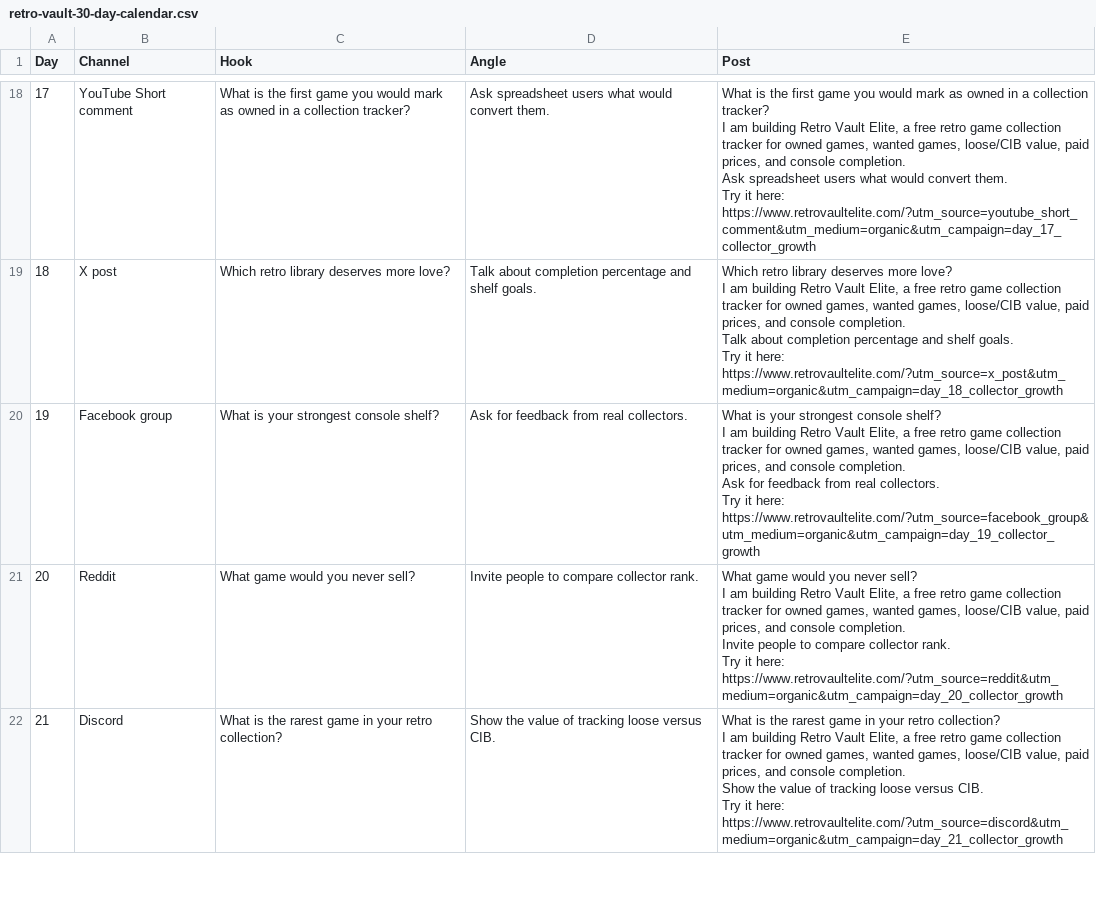
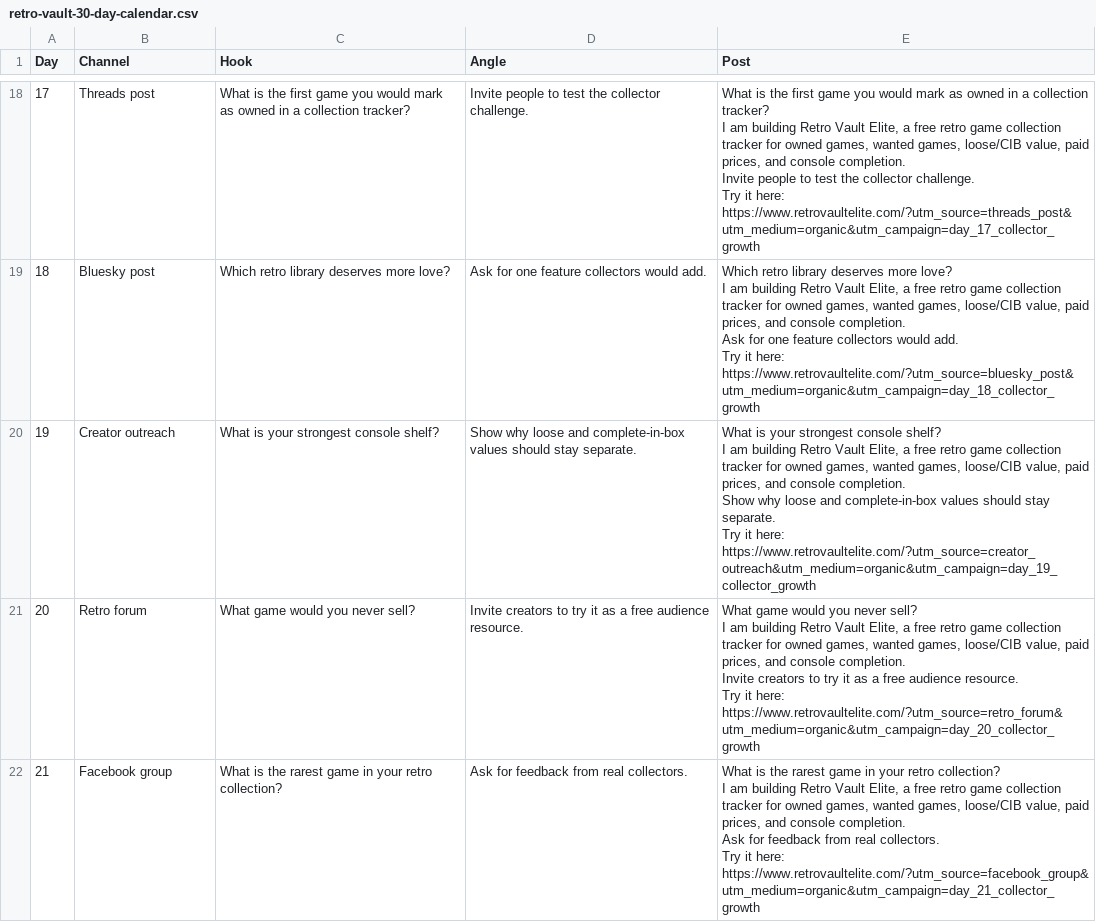
Before and after one commit to Wombat1985/retrovualt, a CSV file: marketing/retro-vault-30-day-calendar.csv, drawn as a sheet; only a part is shown, gaps mark what is left out; ↵ is a line break in a cell; the diff covers the shown part only; the diff names each change by its address in the sheet, - before the commit and + after, or states it on an @@ line.

Commit message:
Expand free traffic promotion kit

```diff
--- a/marketing/retro-vault-30-day-calendar.csv
+++ b/marketing/retro-vault-30-day-calendar.csv
-B18 (Channel): YouTube Short comment
+B18 (Channel): Threads post
-D18 (Angle): Ask spreadsheet users what would convert them.
+D18 (Angle): Invite people to test the collector challenge.
-E18 (Post): …console completion. ↵ Ask spreadsheet users what would convert them. ↵ Try it here: https://www.retrovaultelite.com/?utm_source=youtube_short_comment&utm_medium=organic&utm_campaign=day_17_collector_growth
+E18 (Post): …console completion. ↵ Invite people to test the collector challenge. ↵ Try it here: https://www.retrovaultelite.com/?utm_source=threads_post&utm_medium=organic&utm_campaign=day_17_collector_growth
-B19 (Channel): X post
+B19 (Channel): Bluesky post
-D19 (Angle): Talk about completion percentage and shelf goals.
+D19 (Angle): Ask for one feature collectors would add.
-E19 (Post): …console completion. ↵ Talk about completion percentage and shelf goals. ↵ Try it here: https://www.retrovaultelite.com/?utm_source=x_post&utm_medium=organic&utm_campaign=day_18_collector_growth
+E19 (Post): …console completion. ↵ Ask for one feature collectors would add. ↵ Try it here: https://www.retrovaultelite.com/?utm_source=bluesky_post&utm_medium=organic&utm_campaign=day_18_collector_growth
-B20 (Channel): Facebook group
+B20 (Channel): Creator outreach
-D20 (Angle): Ask for feedback from real collectors.
+D20 (Angle): Show why loose and complete-in-box values should stay separate.
-E20 (Post): …console completion. ↵ Ask for feedback from real collectors. ↵ Try it here: https://www.retrovaultelite.com/?utm_source=facebook_group&utm_medium=organic&utm_campaign=day_19_collector_growth
+E20 (Post): …console completion. ↵ Show why loose and complete-in-box values should stay separate. ↵ Try it here: https://www.retrovaultelite.com/?utm_source=creator_outreach&utm_medium=organic&utm_campaign=day_19_collector_growth
-B21 (Channel): Reddit
+B21 (Channel): Retro forum
-D21 (Angle): Invite people to compare collector rank.
+D21 (Angle): Invite creators to try it as a free audience resource.
-E21 (Post): …completion. ↵ Invite people to compare collector rank. ↵ Try it here: https://www.retrovaultelite.com/?utm_source=reddit&utm_medium=organic&utm_campaign=day_20_collector_growth
+E21 (Post): …completion. ↵ Invite creators to try it as a free audience resource. ↵ Try it here: https://www.retrovaultelite.com/?utm_source=retro_forum&utm_medium=organic&utm_campaign=day_20_collector_growth
-B22 (Channel): Discord
+B22 (Channel): Facebook group
-D22 (Angle): Show the value of tracking loose versus CIB.
+D22 (Angle): Ask for feedback from real collectors.
-E22 (Post): …console completion. ↵ Show the value of tracking loose versus CIB. ↵ Try it here: https://www.retrovaultelite.com/?utm_source=discord&utm_medium=organic&utm_campaign=day_21_collector_growth
+E22 (Post): …console completion. ↵ Ask for feedback from real collectors. ↵ Try it here: https://www.retrovaultelite.com/?utm_source=facebook_group&utm_medium=organic&utm_campaign=day_21_collector_growth
```
Also changed, not shown: 57 edited cells elsewhere in this file, 3 other files.
